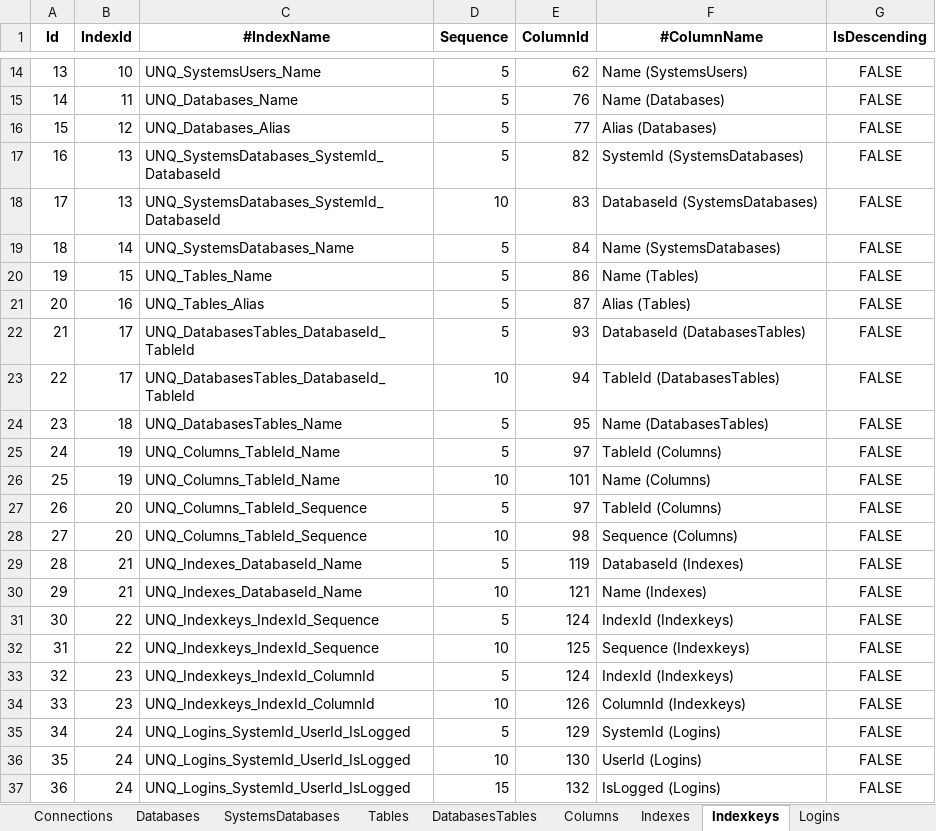
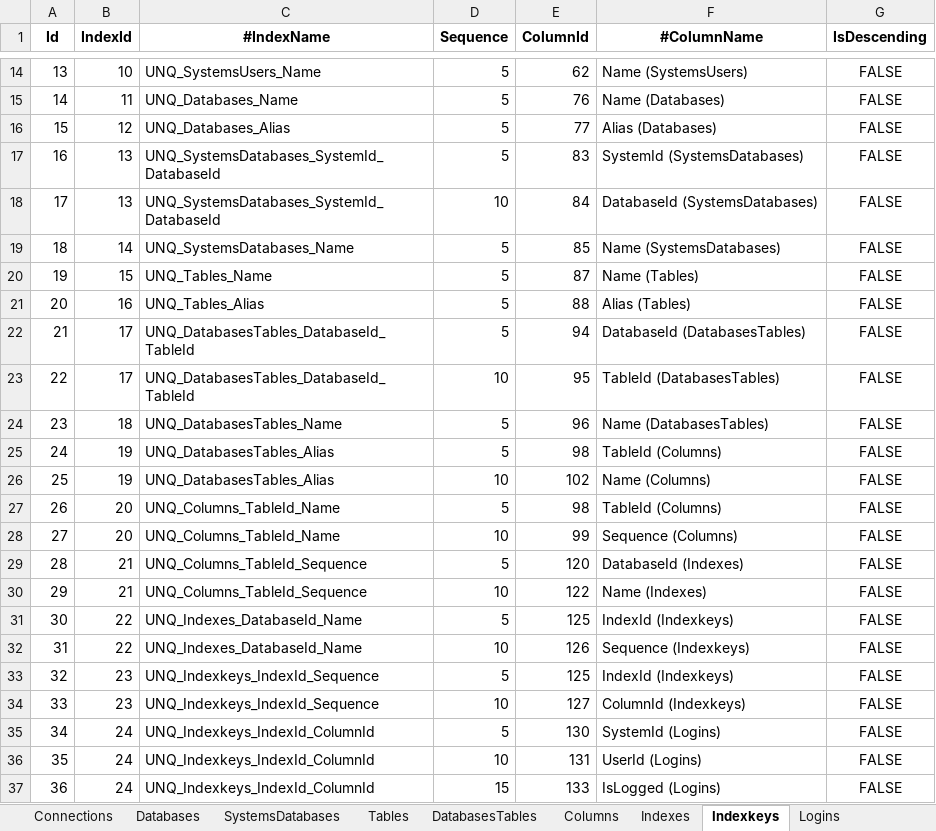
Before and after one commit to joaolabrego/CRUDEX, an Excel workbook: CRUDEX/Assets/CRUDEX.xlsm, sheet Indexkeys, drawn as a sheet; only a part is shown, gaps mark what is left out; values as stored, in another font and other column widths than the file's, no borders; the diff names each change by its address in the sheet, - before the commit and + after, or states it on an @@ line.

```diff
--- a/CRUDEX/Assets/CRUDEX.xlsm (sheet Indexkeys)
+++ b/CRUDEX/Assets/CRUDEX.xlsm (sheet Indexkeys)
-E17 (ColumnId): 82
+E17 (ColumnId): 83
-E18 (ColumnId): 83
+E18 (ColumnId): 84
-E19 (ColumnId): 84
+E19 (ColumnId): 85
-E20 (ColumnId): 86
+E20 (ColumnId): 87
-E21 (ColumnId): 87
+E21 (ColumnId): 88
-E22 (ColumnId): 93
+E22 (ColumnId): 94
-E23 (ColumnId): 94
+E23 (ColumnId): 95
-E24 (ColumnId): 95
+E24 (ColumnId): 96
-C25:C26 (#IndexName): UNQ_Columns_TableId_Name
+C25:C26 (#IndexName): UNQ_DatabasesTables_Alias
-E25 (ColumnId): 97
+E25 (ColumnId): 98
-E26 (ColumnId): 101
+E26 (ColumnId): 102
-C27:C28 (#IndexName): UNQ_Columns_TableId_Sequence
+C27:C28 (#IndexName): UNQ_Columns_TableId_Name
-E27 (ColumnId): 97
+E27 (ColumnId): 98
-E28 (ColumnId): 98
+E28 (ColumnId): 99
-C29:C30 (#IndexName): UNQ_Indexes_DatabaseId_Name
+C29:C30 (#IndexName): UNQ_Columns_TableId_Sequence
-E29 (ColumnId): 119
+E29 (ColumnId): 120
-E30 (ColumnId): 121
+E30 (ColumnId): 122
-C31:C32 (#IndexName): UNQ_Indexkeys_IndexId_Sequence
+C31:C32 (#IndexName): UNQ_Indexes_DatabaseId_Name
-E31 (ColumnId): 124
+E31 (ColumnId): 125
-E32 (ColumnId): 125
+E32 (ColumnId): 126
-C33:C34 (#IndexName): UNQ_Indexkeys_IndexId_ColumnId
+C33:C34 (#IndexName): UNQ_Indexkeys_IndexId_Sequence
-E33 (ColumnId): 124
+E33 (ColumnId): 125
-E34 (ColumnId): 126
+E34 (ColumnId): 127
-C35:C37 (#IndexName): UNQ_Logins_SystemId_UserId_IsLogged
+C35:C37 (#IndexName): UNQ_Indexkeys_IndexId_ColumnId
-E35 (ColumnId): 129
+E35 (ColumnId): 130
-E36 (ColumnId): 130
+E36 (ColumnId): 131
-E37 (ColumnId): 132
+E37 (ColumnId): 133
```
Also changed, not shown: sheet Columns, sheet Tables, sheet Databases, formulas that keep their value, 7 other files.
